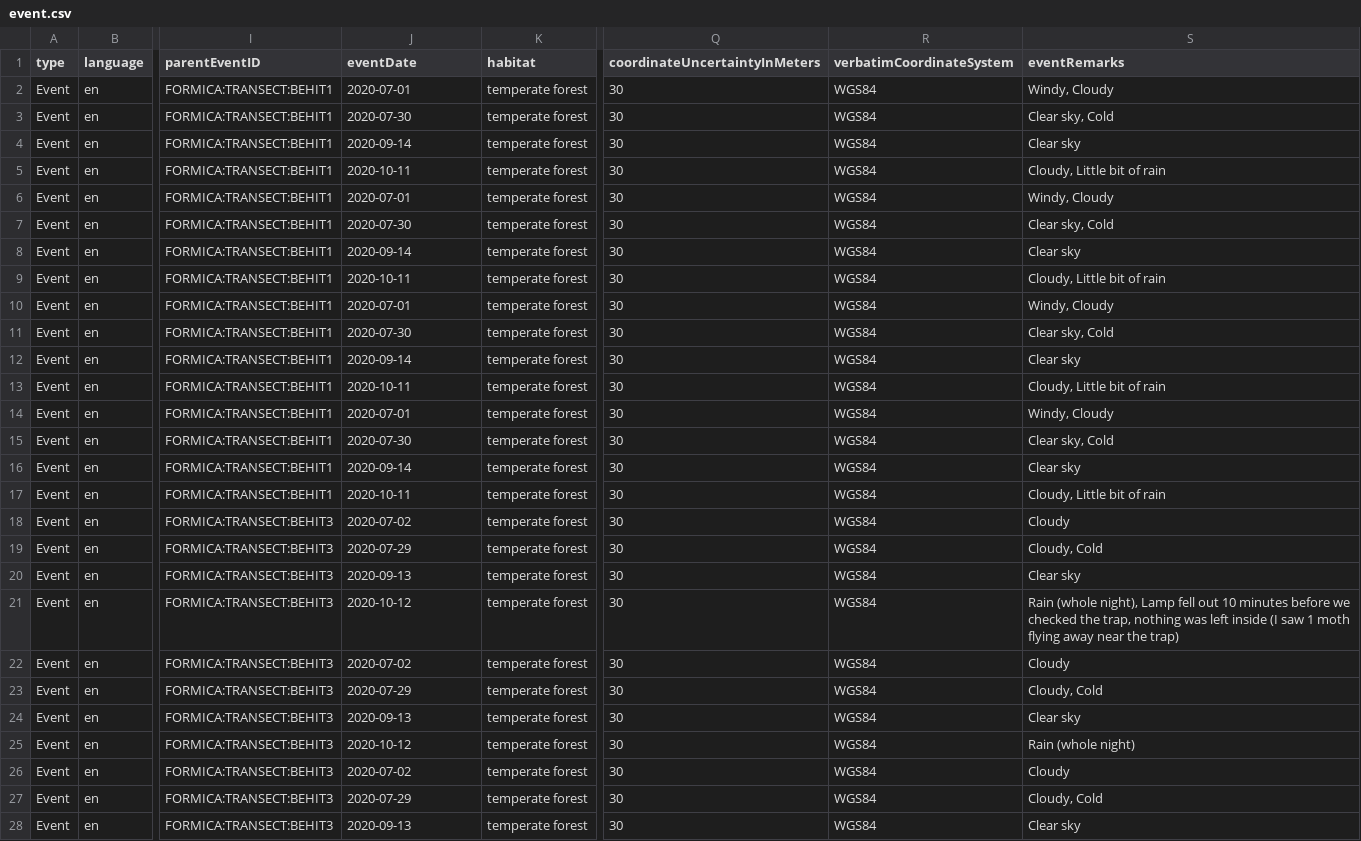
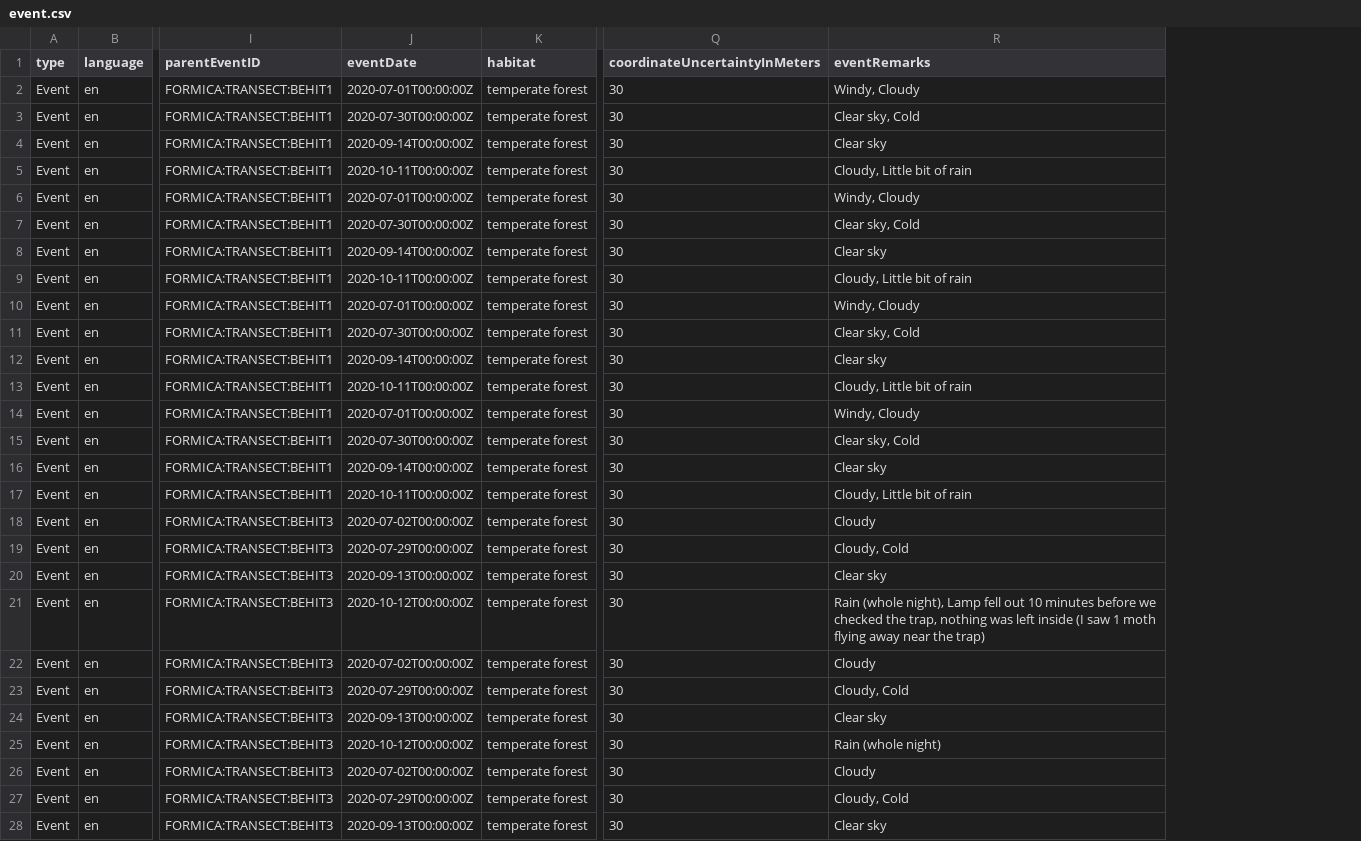
Before and after one commit to inbo/fornalab-datasets, a CSV file: datasets/fornalab-formica-lepidoptera/data/processed/event.csv, drawn as a sheet; only a part is shown, gaps mark what is left out; the diff covers the shown part only; the diff names each change by its address in the sheet, - before the commit and + after, or states it on an @@ line.

```diff
--- a/datasets/fornalab-formica-lepidoptera/data/processed/event.csv
+++ b/datasets/fornalab-formica-lepidoptera/data/processed/event.csv
-column R (verbatimCoordinateSystem), rows 2-28: all WGS84
-J2 (eventDate): 2020-07-01
+J2 (eventDate): 2020-07-01T00:00:00Z
-J3 (eventDate): 2020-07-30
+J3 (eventDate): 2020-07-30T00:00:00Z
-J4 (eventDate): 2020-09-14
+J4 (eventDate): 2020-09-14T00:00:00Z
-J5 (eventDate): 2020-10-11
+J5 (eventDate): 2020-10-11T00:00:00Z
-J6 (eventDate): 2020-07-01
+J6 (eventDate): 2020-07-01T00:00:00Z
-J7 (eventDate): 2020-07-30
+J7 (eventDate): 2020-07-30T00:00:00Z
-J8 (eventDate): 2020-09-14
+J8 (eventDate): 2020-09-14T00:00:00Z
-J9 (eventDate): 2020-10-11
+J9 (eventDate): 2020-10-11T00:00:00Z
-J10 (eventDate): 2020-07-01
+J10 (eventDate): 2020-07-01T00:00:00Z
-J11 (eventDate): 2020-07-30
+J11 (eventDate): 2020-07-30T00:00:00Z
-J12 (eventDate): 2020-09-14
+J12 (eventDate): 2020-09-14T00:00:00Z
-J13 (eventDate): 2020-10-11
+J13 (eventDate): 2020-10-11T00:00:00Z
-J14 (eventDate): 2020-07-01
+J14 (eventDate): 2020-07-01T00:00:00Z
-J15 (eventDate): 2020-07-30
+J15 (eventDate): 2020-07-30T00:00:00Z
-J16 (eventDate): 2020-09-14
+J16 (eventDate): 2020-09-14T00:00:00Z
-J17 (eventDate): 2020-10-11
+J17 (eventDate): 2020-10-11T00:00:00Z
-J18 (eventDate): 2020-07-02
+J18 (eventDate): 2020-07-02T00:00:00Z
-J19 (eventDate): 2020-07-29
+J19 (eventDate): 2020-07-29T00:00:00Z
-J20 (eventDate): 2020-09-13
+J20 (eventDate): 2020-09-13T00:00:00Z
-J21 (eventDate): 2020-10-12
+J21 (eventDate): 2020-10-12T00:00:00Z
-J22 (eventDate): 2020-07-02
+J22 (eventDate): 2020-07-02T00:00:00Z
-J23 (eventDate): 2020-07-29
+J23 (eventDate): 2020-07-29T00:00:00Z
-J24 (eventDate): 2020-09-13
+J24 (eventDate): 2020-09-13T00:00:00Z
-J25 (eventDate): 2020-10-12
+J25 (eventDate): 2020-10-12T00:00:00Z
-J26 (eventDate): 2020-07-02
+J26 (eventDate): 2020-07-02T00:00:00Z
-J27 (eventDate): 2020-07-29
+J27 (eventDate): 2020-07-29T00:00:00Z
-J28 (eventDate): 2020-09-13
+J28 (eventDate): 2020-09-13T00:00:00Z
```
Also changed, not shown: 117 edited cells elsewhere in this file, datasets/fornalab-formica-wp1-vegetation/data/processed/event.csv, 8 other files.
